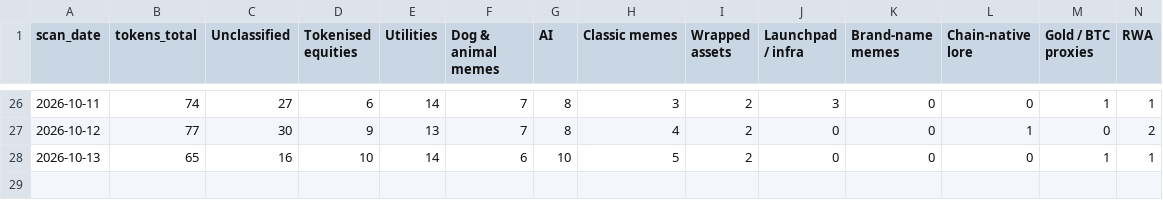
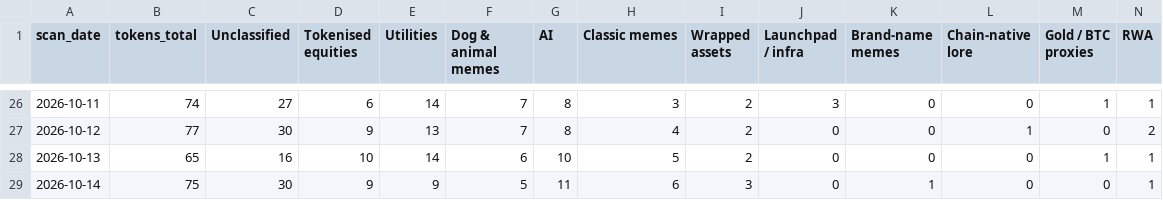
Before and after one commit to hueyyy-eng/moonshot-fetch, a CSV file: site/narrative-log.csv, drawn as a sheet; only a part is shown, gaps mark what is left out; rows hold the shown columns only; the diff names each change by its address in the sheet, - before the commit and + after, or states it on an @@ line.

```diff
--- a/site/narrative-log.csv
+++ b/site/narrative-log.csv
+row 29: 2026-10-14 | 75 | 30 | 9 | 9 | 5 | 11 | 6 | 3 | 0 | 1 | 0 | 0 | 1
```
Also changed, not shown: site/daily-lists.csv, site/holder-log.csv, 7 other files.
